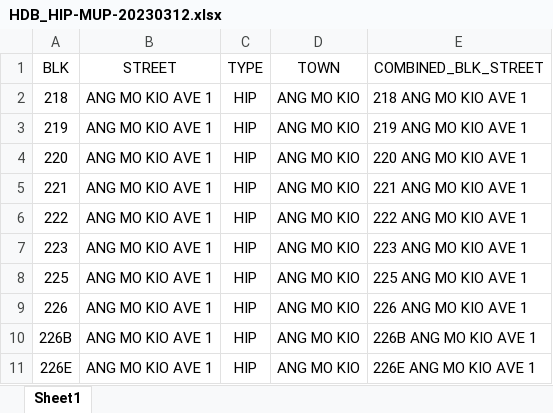
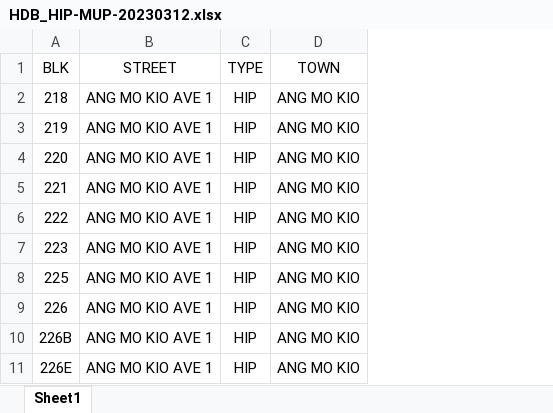
Before and after one commit to renj1ete0/is415-gaa, an Excel workbook: exercises/Take-Home_Ex03/aspatial/HDB_HIP-MUP-20230312.xlsx, sheet Sheet1, drawn as a sheet; only a part is shown; values as stored, in another font and other column widths than the file's, no borders; the diff names each change by its address in the sheet, - before the commit and + after, or states it on an @@ line.

```diff
--- a/exercises/Take-Home_Ex03/aspatial/HDB_HIP-MUP-20230312.xlsx (sheet Sheet1)
+++ b/exercises/Take-Home_Ex03/aspatial/HDB_HIP-MUP-20230312.xlsx (sheet Sheet1)
-column E (COMBINED_BLK_STREET), rows 2-11: 218 ANG MO KIO AVE 1 | 219 ANG MO KIO AVE 1 | 220 ANG MO KIO AVE 1 | 221 ANG MO KIO AVE 1 | 222 ANG MO KIO AVE 1 | 223 ANG MO KIO AVE 1 | 225 ANG MO KIO AVE 1 | 226 ANG MO KIO AVE 1 | 226B ANG MO KIO AVE 1 | 226E ANG MO KIO AVE 1
```
Also changed, not shown: exercises/Take-Home_Ex03/aspatial/CHAS.xlsx, 7 other files.
